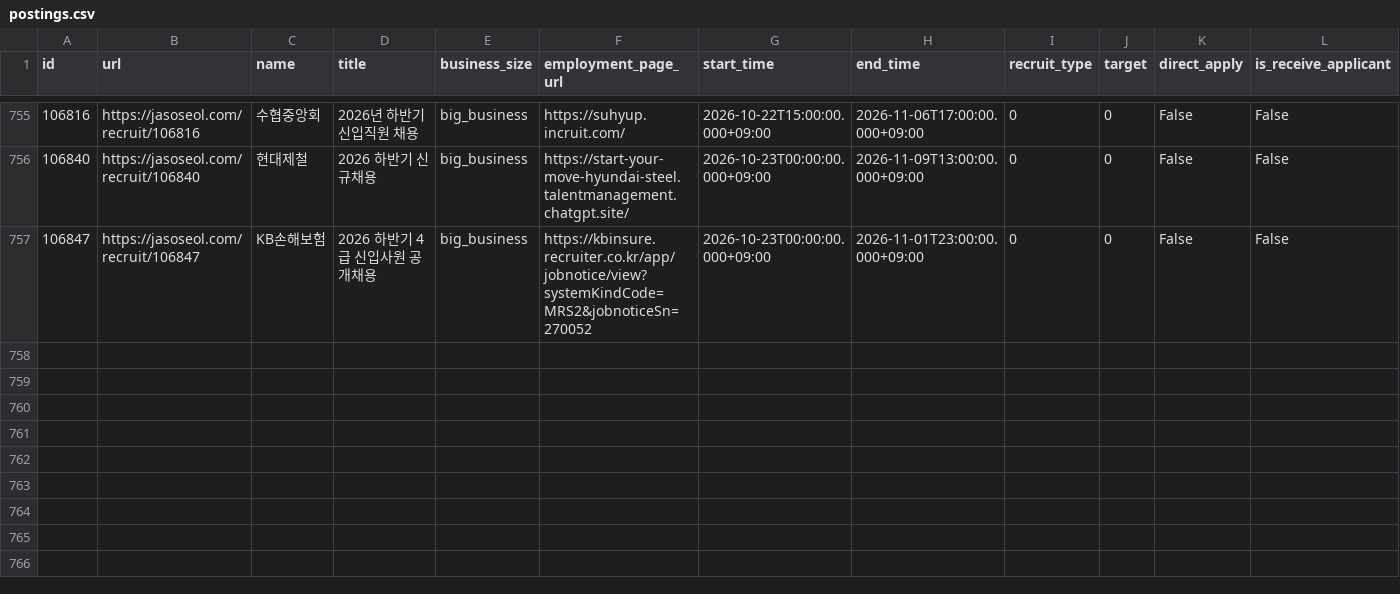
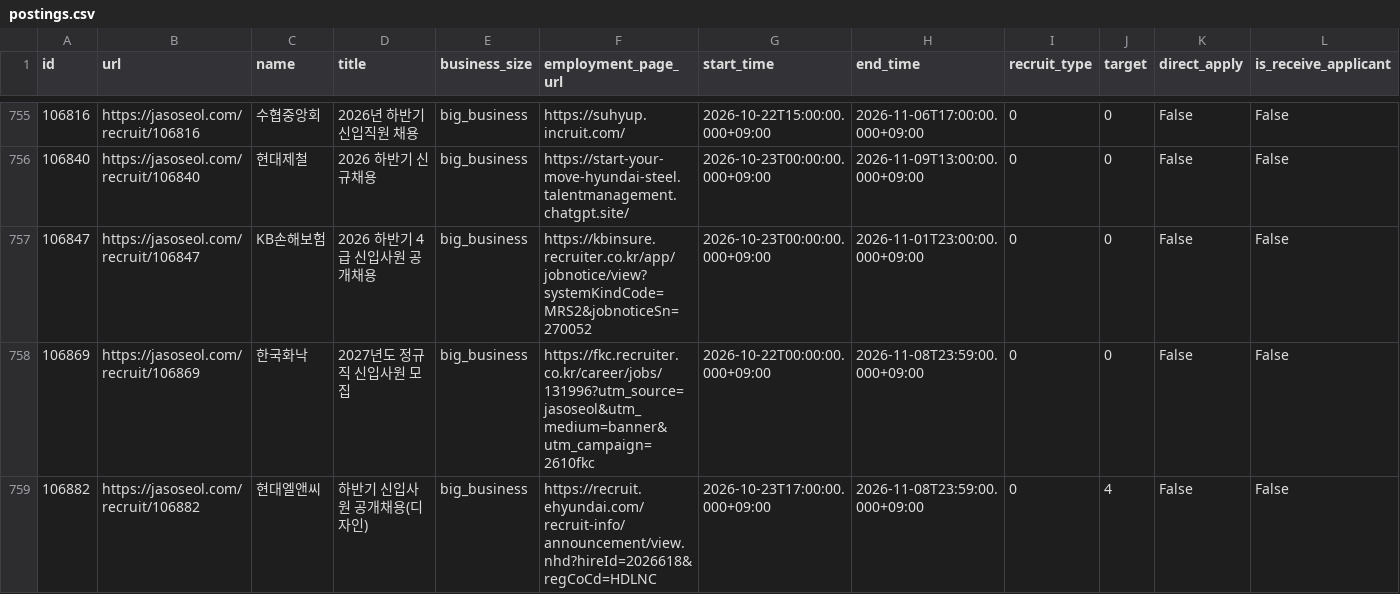
Before and after one commit to nukktae/ajildaa-ory, a CSV file: data/postings.csv, drawn as a sheet; only a part is shown, gaps mark what is left out; rows hold the shown columns only; the diff names each change by its address in the sheet, - before the commit and + after, or states it on an @@ line.

```diff
--- a/data/postings.csv
+++ b/data/postings.csv
+row 758: 106869 | https://jasoseol.com/recruit/106869 | 한국화낙 | 2027년도 정규직 신입사원 모집 | big_business | https://fkc.recruiter.co.kr/career/jobs/131996?utm_source=jasoseol&utm_medium=banner&utm_campaign=2610fkc | 2026-10-22T00:00:00.000+09:00 | 2026-11-08T23:59:00.000+09:00 | 0 | 0 | False | False
+row 759: 106882 | https://jasoseol.com/recruit/106882 | 현대엘앤씨 | 하반기 신입사원 공개채용(디자인) | big_business | https://recruit.ehyundai.com/recruit-info/announcement/view.nhd?hireId=2026618&regCoCd=HDLNC | 2026-10-23T17:00:00.000+09:00 | 2026-11-08T23:59:00.000+09:00 | 0 | 4 | False | False
```
Also changed, not shown: data/new-postings.csv, 2 other files.
